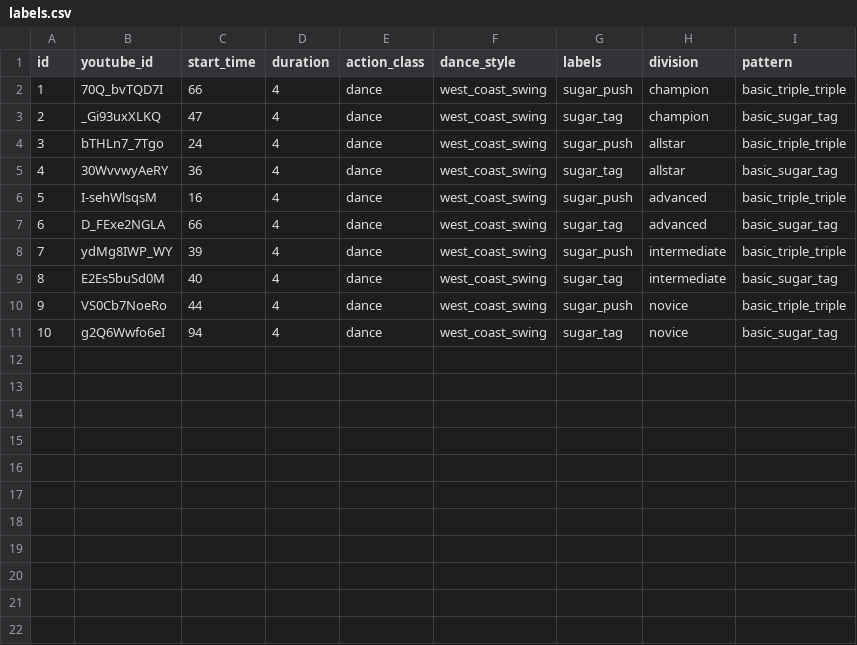
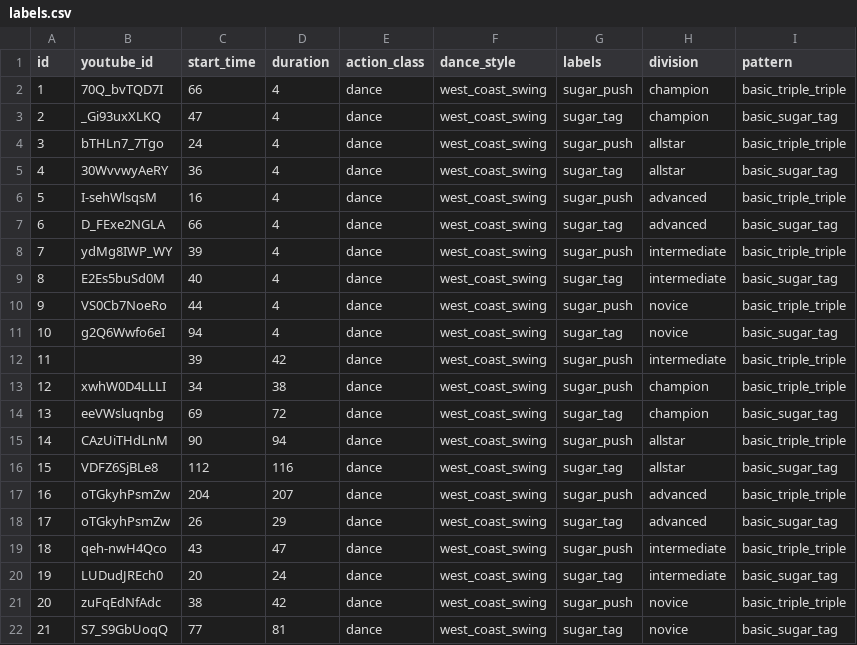
Before and after one commit to AniaNiedzialek/CS171_project, a CSV file: data/labels.csv, drawn as a sheet; the diff names each change by its address in the sheet, - before the commit and + after, or states it on an @@ line.

Commit message:
Added more data for each division and each pattern - upadted labels.csv

```diff
--- a/data/labels.csv
+++ b/data/labels.csv
+row 12: 11 |  | 39 | 42 | dance | west_coast_swing | sugar_push | intermediate | basic_triple_triple
+row 13: 12 | xwhW0D4LLLI | 34 | 38 | dance | west_coast_swing | sugar_push | champion | basic_triple_triple
+row 14: 13 | eeVWsluqnbg | 69 | 72 | dance | west_coast_swing | sugar_tag | champion | basic_sugar_tag
+row 15: 14 | CAzUiTHdLnM | 90 | 94 | dance | west_coast_swing | sugar_push | allstar | basic_triple_triple
+row 16: 15 | VDFZ6SjBLe8 | 112 | 116 | dance | west_coast_swing | sugar_tag | allstar | basic_sugar_tag
+row 17: 16 | oTGkyhPsmZw | 204 | 207 | dance | west_coast_swing | sugar_push | advanced | basic_triple_triple
+row 18: 17 | oTGkyhPsmZw | 26 | 29 | dance | west_coast_swing | sugar_tag | advanced | basic_sugar_tag
+row 19: 18 | qeh-nwH4Qco | 43 | 47 | dance | west_coast_swing | sugar_push | intermediate | basic_triple_triple
+row 20: 19 | LUDudJREch0 | 20 | 24 | dance | west_coast_swing | sugar_tag | intermediate | basic_sugar_tag
+row 21: 20 | zuFqEdNfAdc | 38 | 42 | dance | west_coast_swing | sugar_push | novice | basic_triple_triple
+row 22: 21 | S7_S9GbUoqQ | 77 | 81 | dance | west_coast_swing | sugar_tag | novice | basic_sugar_tag
```
Also changed, not shown: 2 other files.
